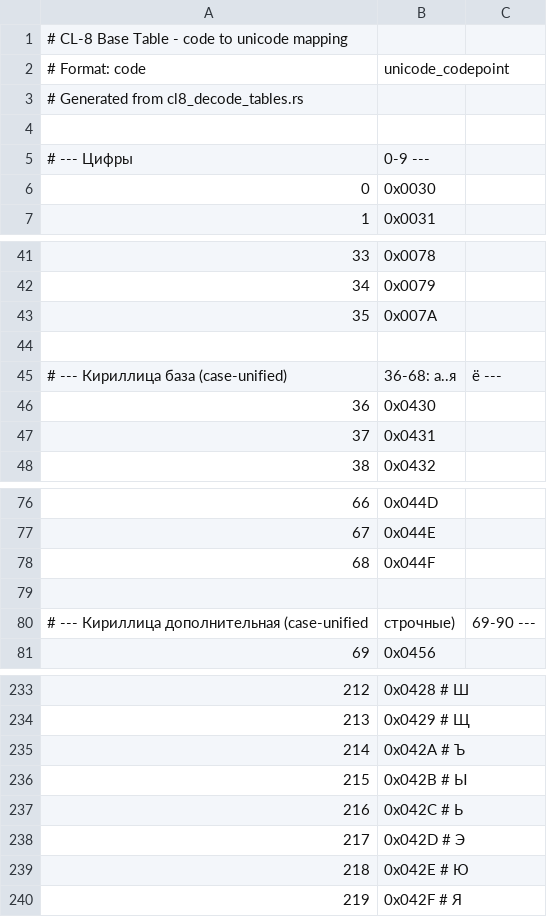
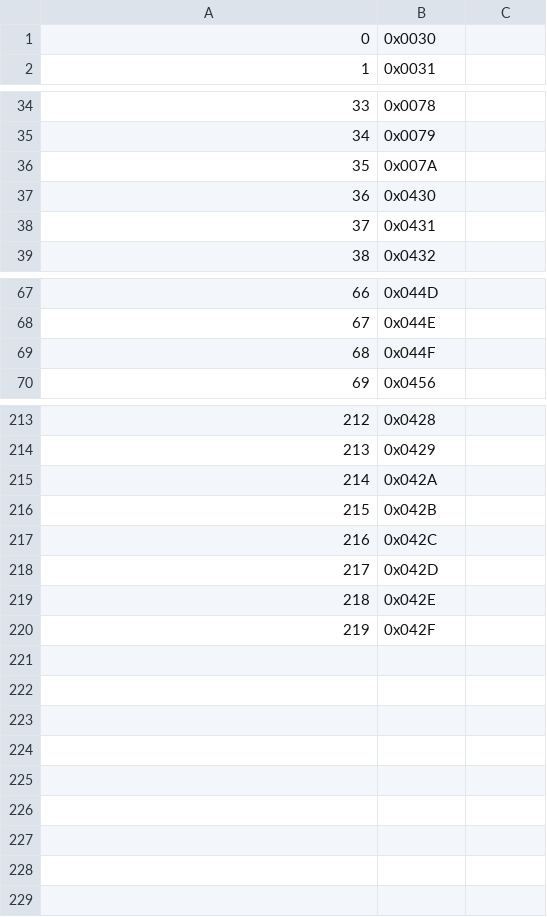
Before and after one commit to rostislavnagimov/cl-8, a CSV file: tables/base_table.csv, drawn as a sheet; only a part is shown, gaps mark what is left out; the diff covers the shown part only.

```diff
--- a/tables/base_table.csv
+++ b/tables/base_table.csv
@@ -1,6 +1 @@
-# CL-8 Base Table - code to unicode mapping
-# Format: code,unicode_codepoint
-# Generated from cl8_decode_tables.rs
-
-# --- Цифры, 0-9 ---
 0,0x0030
@@ -43,4 +36,2 @@
 35,0x007A
-
-# --- Кириллица база (case-unified), 36-68: а..я, ё ---
 36,0x0430
@@ -78,4 +69,2 @@
 68,0x044F
-
-# --- Кириллица дополнительная (case-unified, строчные), 69-90 ---
 69,0x0456
@@ -233,8 +213,8 @@
-212,0x0428  # Ш
-213,0x0429  # Щ
-214,0x042A  # Ъ
-215,0x042B  # Ы
-216,0x042C  # Ь
-217,0x042D  # Э
-218,0x042E  # Ю
-219,0x042F  # Я
+212,0x0428
+213,0x0429
+214,0x042A
+215,0x042B
+216,0x042C
+217,0x042D
+218,0x042E
+219,0x042F
```
Also changed, not shown: 11 removed rows and 25 edited cells elsewhere in this file, 3 other files.
